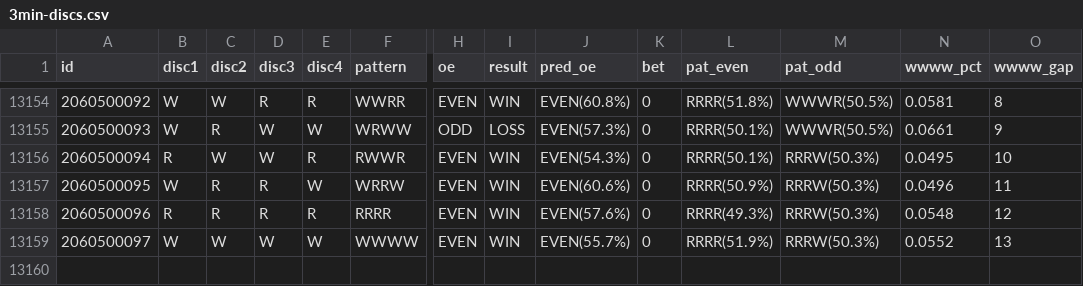
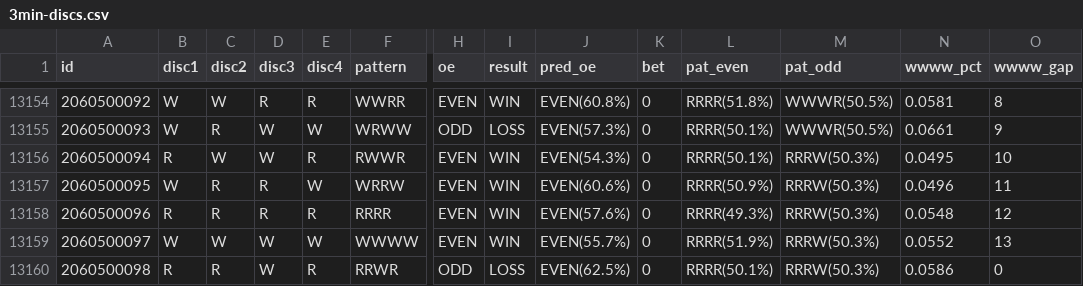
Before and after one commit to NuwanWimalasooriya/fxapp-predictions, a CSV file: data/3min-discs.csv, drawn as a sheet; only a part is shown, gaps mark what is left out; rows hold the shown columns only; the diff names each change by its address in the sheet, - before the commit and + after, or states it on an @@ line.

```diff
--- a/data/3min-discs.csv
+++ b/data/3min-discs.csv
+row 13160: 2060500098 | R | R | W | R | RRWR | ODD | LOSS | EVEN(62.5%) | 0 | RRRR(50.1%) | RRRW(50.3%) | 0.0586 | 0
```
Also changed, not shown: data/3min-discs-new.csv, 4 other files.
